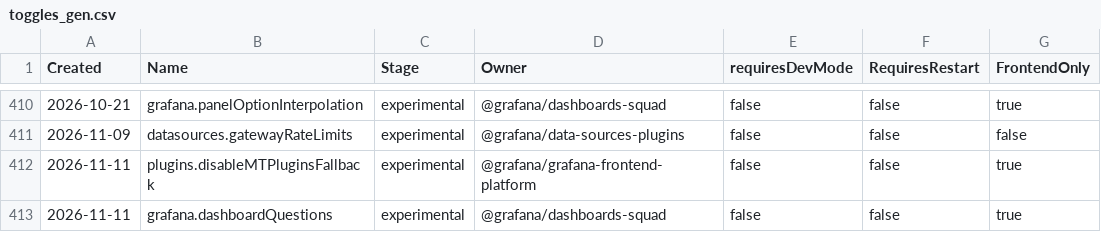
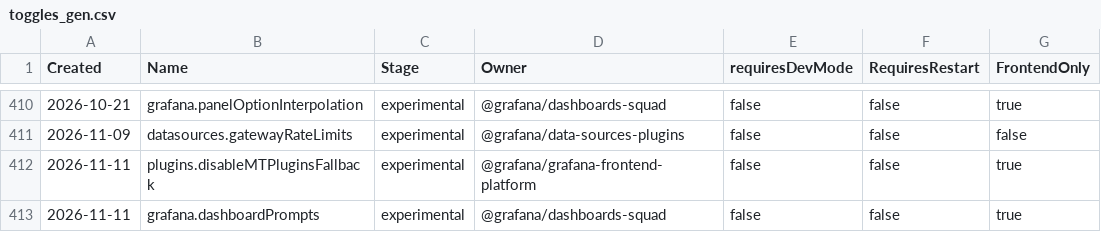
Before and after one commit to Prad-v/grafana, a CSV file: pkg/services/featuremgmt/toggles_gen.csv, drawn as a sheet; only a part is shown, gaps mark what is left out.

```diff
--- a/pkg/services/featuremgmt/toggles_gen.csv
+++ b/pkg/services/featuremgmt/toggles_gen.csv
@@ -412,2 +412,2 @@ Created,Name,Stage,Owner,requiresDevMode,RequiresRestart,FrontendOnly
 2026-11-11,plugins.disableMTPluginsFallback,experimental,@grafana/grafana-frontend-platform,false,false,true
-2026-11-11,grafana.dashboardQuestions,experimental,@grafana/dashboards-squad,false,false,true
+2026-11-11,grafana.dashboardPrompts,experimental,@grafana/dashboards-squad,false,false,true
```
Also changed, not shown: 4 other files.
